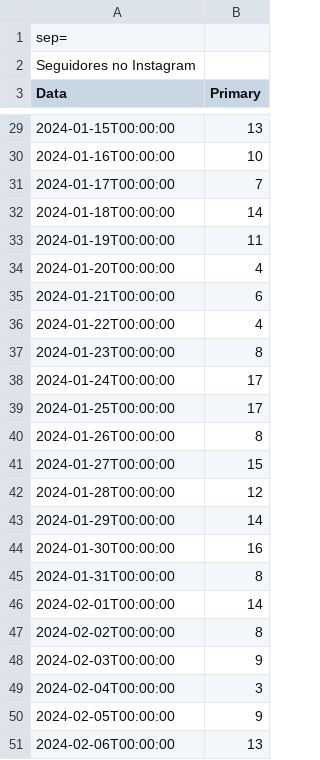
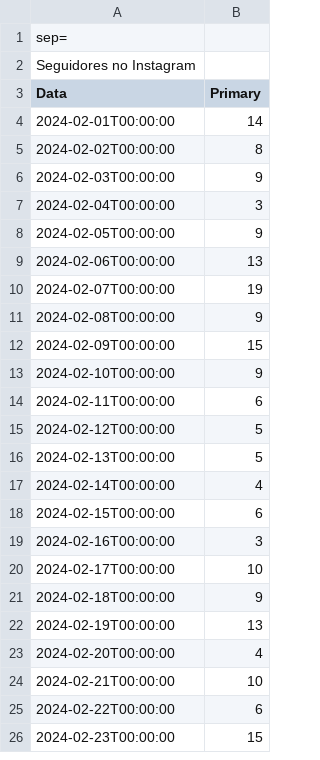
Before and after one commit to alisson002/Dashboard-TN, a CSV file: tabelas/meta/jpn/Seguidores.csv, drawn as a sheet; only a part is shown, gaps mark what is left out; the shorter side is filled out with more unchanged rows; removed rows and columns are numbered as before the commit, all else as after; the diff covers the shown part only; the diff names each change by its address in the sheet, - before the commit and + after, or states it on an @@ line.

```diff
--- a/tabelas/meta/jpn/Seguidores.csv
+++ b/tabelas/meta/jpn/Seguidores.csv
-row 29: 2024-01-15T00:00:00 | 13
-row 30: 2024-01-16T00:00:00 | 10
-row 31: 2024-01-17T00:00:00 | 7
-row 32: 2024-01-18T00:00:00 | 14
-row 33: 2024-01-19T00:00:00 | 11
-row 34: 2024-01-20T00:00:00 | 4
-row 35: 2024-01-21T00:00:00 | 6
-row 36: 2024-01-22T00:00:00 | 4
-row 37: 2024-01-23T00:00:00 | 8
-row 38: 2024-01-24T00:00:00 | 17
-row 39: 2024-01-25T00:00:00 | 17
-row 40: 2024-01-26T00:00:00 | 8
-row 41: 2024-01-27T00:00:00 | 15
-row 42: 2024-01-28T00:00:00 | 12
-row 43: 2024-01-29T00:00:00 | 14
-row 44: 2024-01-30T00:00:00 | 16
-row 45: 2024-01-31T00:00:00 | 8
```
Also changed, not shown: 42 added rows and 25 removed rows elsewhere in this file, tabelas/meta/jpn/Alcance.csv, tabelas/meta/jpn/Visitas.csv.
